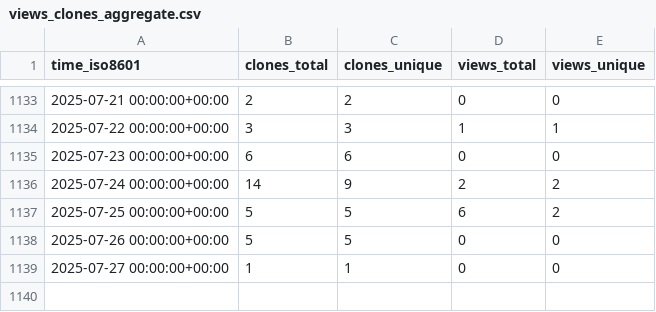
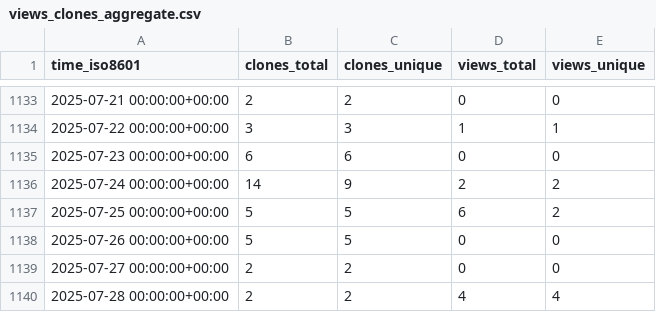
Before and after one commit to jgehrcke/gipc, a CSV file: jgehrcke/gipc/ghrs-data/views_clones_aggregate.csv, drawn as a sheet; only a part is shown, gaps mark what is left out.

```diff
--- a/jgehrcke/gipc/ghrs-data/views_clones_aggregate.csv
+++ b/jgehrcke/gipc/ghrs-data/views_clones_aggregate.csv
@@ -1138,2 +1138,3 @@ time_iso8601,clones_total,clones_unique,views_total,views_unique
 2025-07-26 00:00:00+00:00,5,5,0,0
-2025-07-27 00:00:00+00:00,1,1,0,0
+2025-07-27 00:00:00+00:00,2,2,0,0
+2025-07-28 00:00:00+00:00,2,2,4,4
```
Also changed, not shown: 1 other file.
